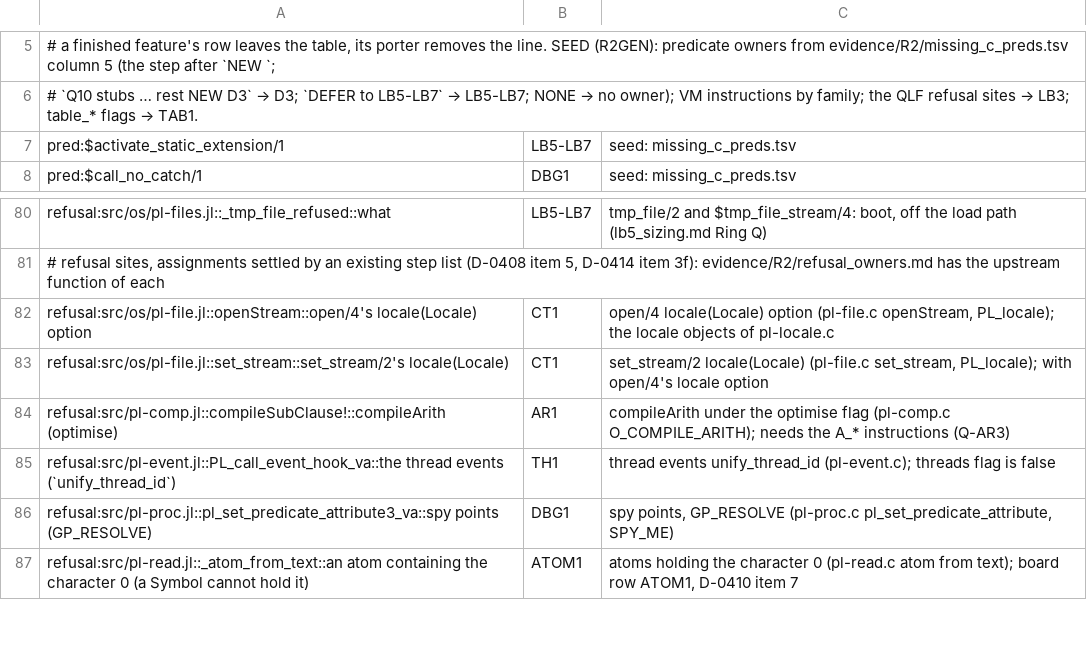
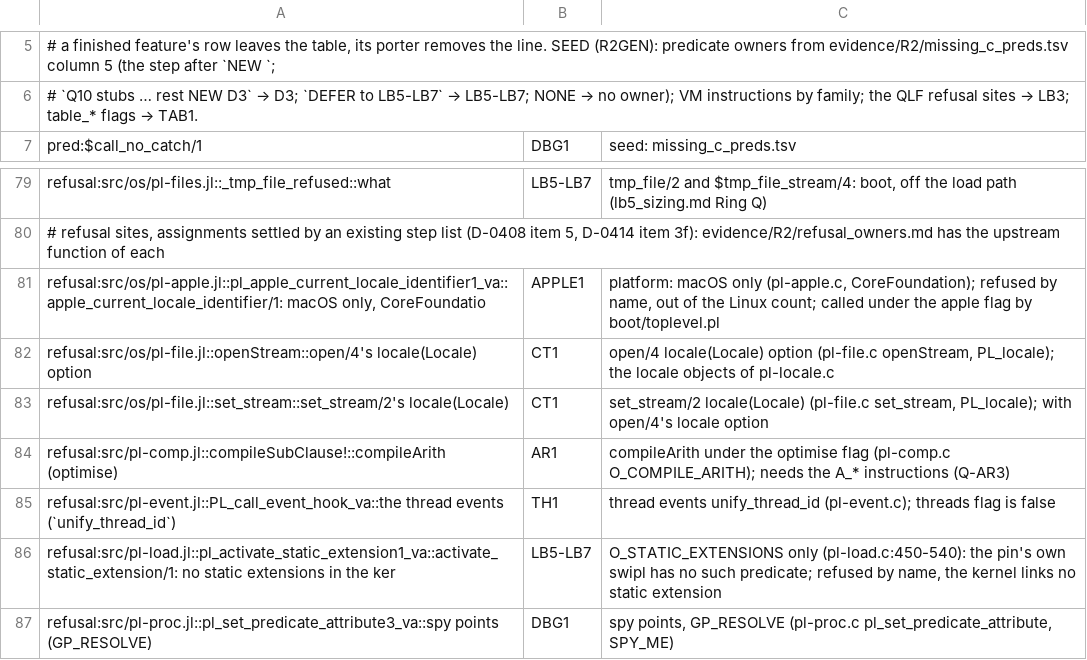
Before and after one commit to CognitiveSubstratesAI/LogicKernel, a TSV file: docs/r2_owners.tsv, drawn as a sheet; only a part is shown, gaps mark what is left out; the shorter side is filled out with more unchanged rows.

```diff
--- a/docs/r2_owners.tsv
+++ b/docs/r2_owners.tsv
@@ -6,3 +6,2 @@
 # `Q10 stubs … rest NEW D3` → D3; `DEFER to LB5-LB7` → LB5-LB7; NONE → no owner); VM instructions by family; the QLF refusal sites → LB3; table_* flags → TAB1.
-pred:$activate_static_extension/1	LB5-LB7	seed: missing_c_preds.tsv
 pred:$call_no_catch/1	DBG1	seed: missing_c_preds.tsv
@@ -81,2 +80,3 @@ refusal:src/os/pl-files.jl::_tmp_file_refused::what	LB5-LB7	tmp_file/2 and $tmp_
 # refusal sites, assignments settled by an existing step list (D-0408 item 5, D-0414 item 3f): evidence/R2/refusal_owners.md has the upstream function of each
+refusal:src/os/pl-apple.jl::pl_apple_current_locale_identifier1_va::apple_current_locale_identifier/1: macOS only, CoreFoundatio	APPLE1	platform: macOS only (pl-apple.c, CoreFoundation); refused by name, out of the Linux count; called under the apple flag by boot/toplevel.pl
 refusal:src/os/pl-file.jl::openStream::open/4's locale(Locale) option	CT1	open/4 locale(Locale) option (pl-file.c openStream, PL_locale); the locale objects of pl-locale.c
@@ -85,2 +85,3 @@ refusal:src/pl-comp.jl::compileSubClause!::compileArith (optimise)	AR1	compileAr
 refusal:src/pl-event.jl::PL_call_event_hook_va::the thread events (`unify_thread_id`)	TH1	thread events unify_thread_id (pl-event.c); threads flag is false
+refusal:src/pl-load.jl::pl_activate_static_extension1_va::activate_static_extension/1: no static extensions in the ker	LB5-LB7	O_STATIC_EXTENSIONS only (pl-load.c:450-540): the pin's own swipl has no such predicate; refused by name, the kernel links no static extension
 refusal:src/pl-proc.jl::pl_set_predicate_attribute3_va::spy points (GP_RESOLVE)	DBG1	spy points, GP_RESOLVE (pl-proc.c pl_set_predicate_attribute, SPY_ME)
```
Also changed, not shown: 7 other files.
